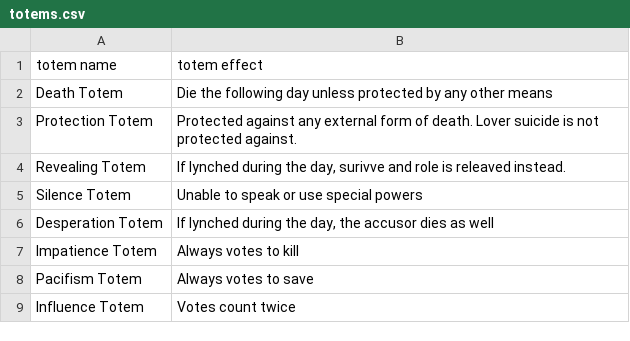
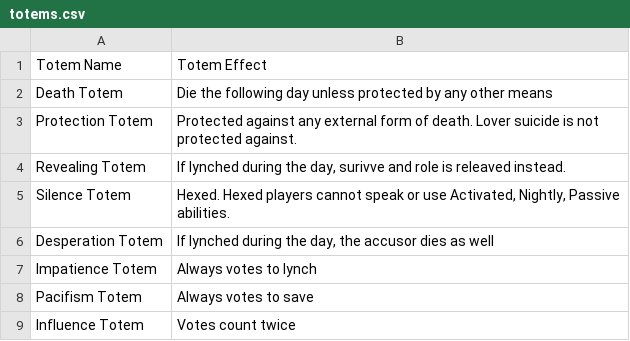
Before and after one commit to sremedios/werewolf_discord, a CSV file: totems.csv, drawn as a sheet.

```diff
--- a/totems.csv
+++ b/totems.csv
@@ -1,2 +1,2 @@
-totem name,totem effect
+Totem Name,Totem Effect
 Death Totem,Die the following day unless protected by any other means
@@ -4,5 +4,5 @@ Protection Totem,Protected against any external form of death. Lover suicide is
 Revealing Totem,"If lynched during the day, surivve and role is releaved instead."
-Silence Totem,Unable to speak or use special powers
+Silence Totem,"Hexed. Hexed players cannot speak or use Activated, Nightly, Passive abilities."
 Desperation Totem,"If lynched during the day, the accusor dies as well"
-Impatience Totem,Always votes to kill
+Impatience Totem,Always votes to lynch
 Pacifism Totem,Always votes to save
```
Also changed, not shown: 2 other files.
